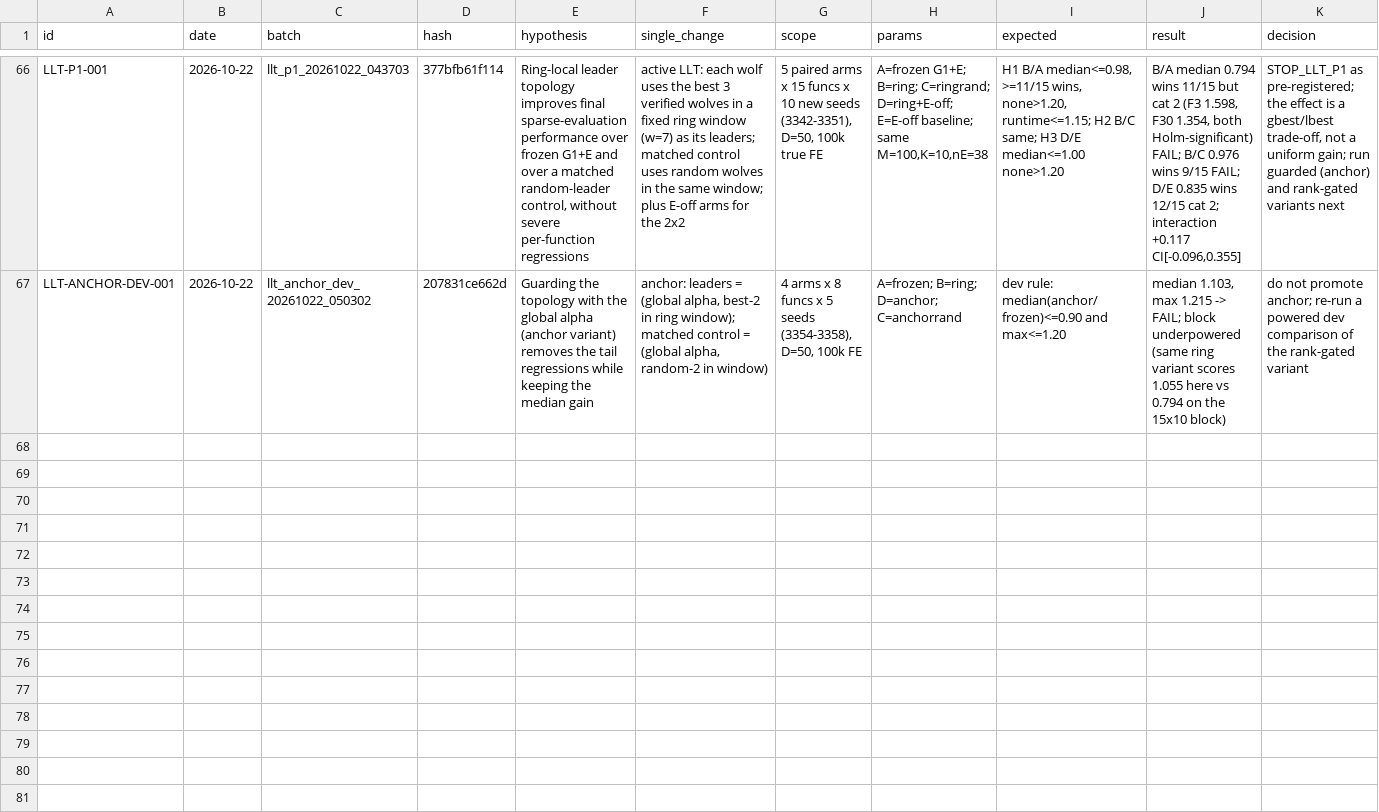
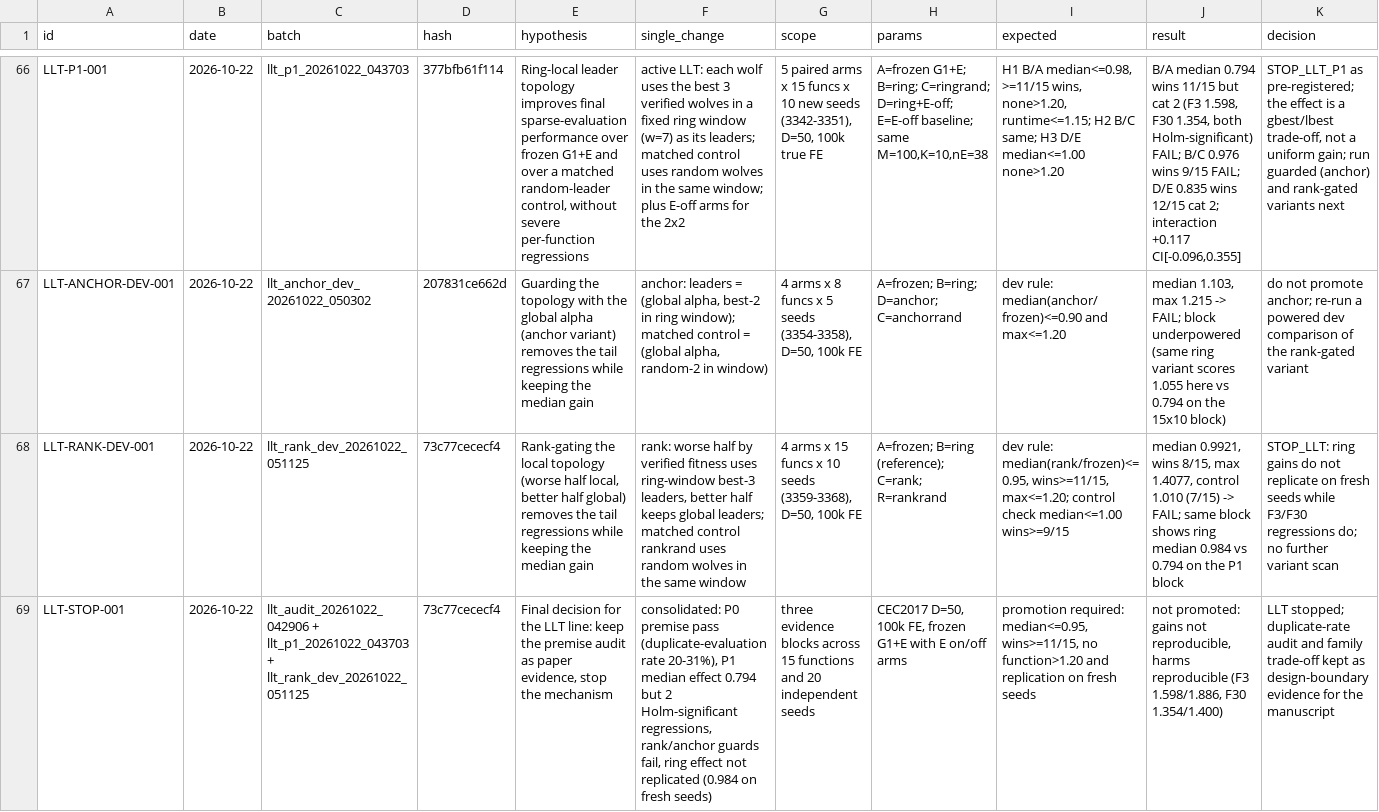
Before and after one commit to Xiaoqin-pro/new-gwo, a CSV file: sparse_q/experiments/registry.csv, drawn as a sheet; only a part is shown, gaps mark what is left out; rows hold the shown columns only; the diff names each change by its address in the sheet, - before the commit and + after, or states it on an @@ line.

Commit message:
LLT final: premise audit kept, mechanism stopped (gains do not replicate, F3/F30 regressions do)

```diff
--- a/sparse_q/experiments/registry.csv
+++ b/sparse_q/experiments/registry.csv
+row 68: LLT-RANK-DEV-001 | 2026-10-22 | llt_rank_dev_20261022_051125 | 73c77cececf4 | Rank-gating the local topology (worse half local, better half global) removes the tail regressions while keeping the median gain | rank: worse half by verified fitness uses ring-window best-3 leaders, better half keeps global leaders; matched control rankrand uses random wolves in the same window | 4 arms x 15 funcs x 10 seeds (3359-3368), D=50, 100k FE | A=frozen; B=ring (reference); C=rank; R=rankrand | dev rule: median(rank/frozen)<=0.95, wins>=11/15, max<=1.20; control check median<=1.00 wins>=9/15 | median 0.9921, wins 8/15, max 1.4077, control 1.010 (7/15) -> FAIL; same block shows ring median 0.984 vs 0.794 on the P1 block | STOP_LLT: ring gains do not replicate on fresh seeds while F3/F30 regressions do; no further variant scan
+row 69: LLT-STOP-001 | 2026-10-22 | llt_audit_20261022_042906 + llt_p1_20261022_043703 + llt_rank_dev_20261022_051125 | 73c77cececf4 | Final decision for the LLT line: keep the premise audit as paper evidence, stop the mechanism | consolidated: P0 premise pass (duplicate-evaluation rate 20-31%), P1 median effect 0.794 but 2 Holm-significant regressions, rank/anchor guards fail, ring effect not replicated (0.984 on fresh seeds) | three evidence blocks across 15 functions and 20 independent seeds | CEC2017 D=50, 100k FE, frozen G1+E with E on/off arms | promotion required: median<=0.95, wins>=11/15, no function>1.20 and replication on fresh seeds | not promoted: gains not reproducible, harms reproducible (F3 1.598/1.886, F30 1.354/1.400) | LLT stopped; duplicate-rate audit and family trade-off kept as design-boundary evidence for the manuscript
```
Also changed, not shown: 12 other files.
